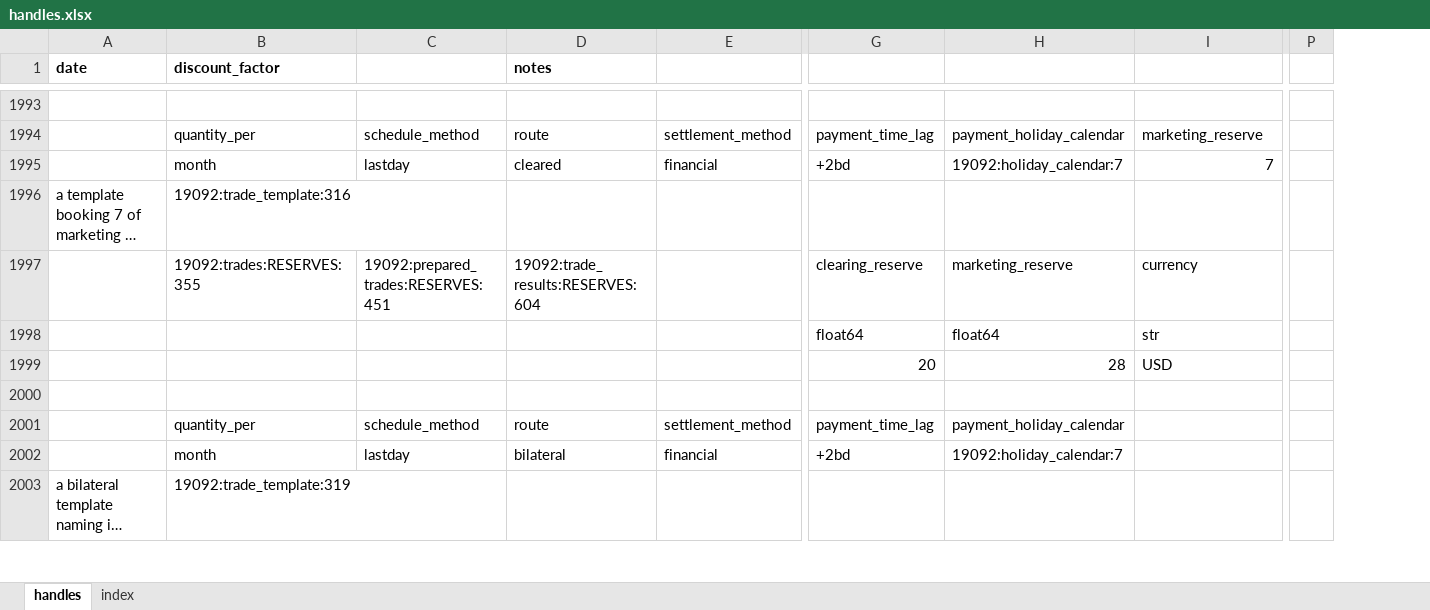
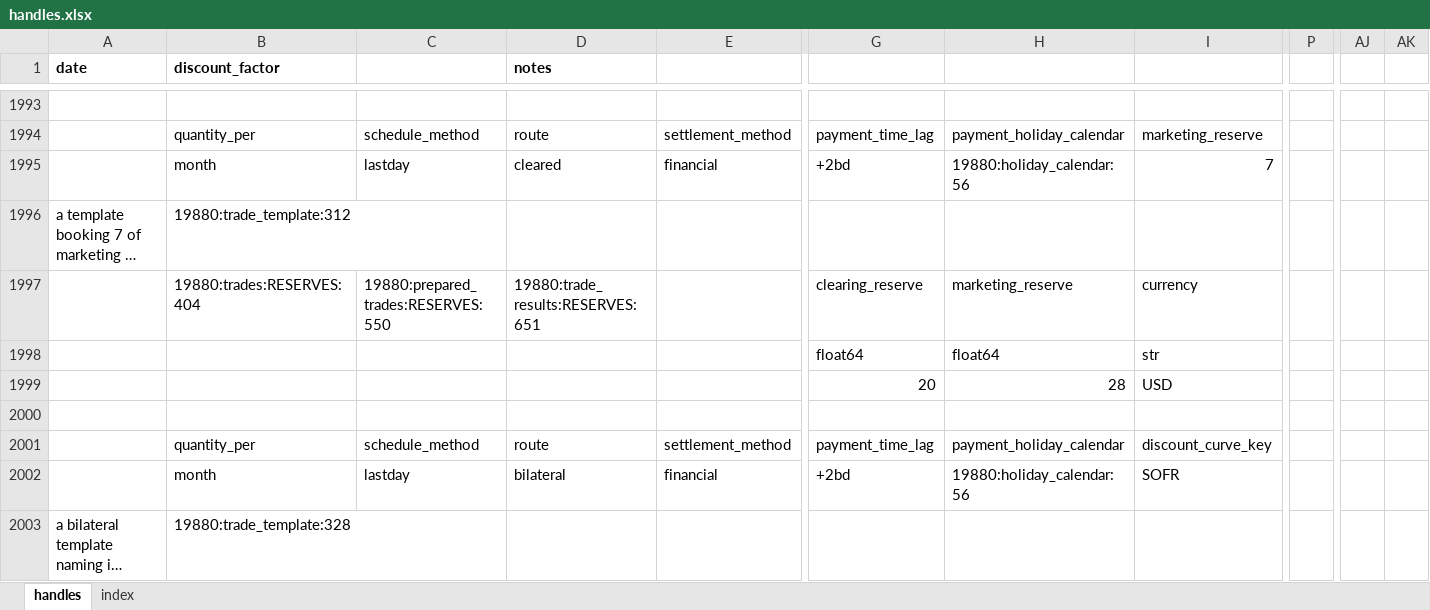
Before and after one commit to gobbles404/catalyst, an Excel workbook: workbooks/handles.xlsx, sheet handles, drawn as a sheet; only a part is shown, gaps mark what is left out; long unchanged cells end in …; values as stored, in another font and other column widths than the file's, no borders; removed rows and columns are numbered as before the commit, all else as after; the diff covers the shown part only; the diff names each change by its address in the sheet, - before the commit and + after, or states it on an @@ line.

Commit message:
feat(trades): keyed booking, mixed-curve evaluation and the worksheet cutover (named curves, slice 3) (#203)
Co-authored-by: gobbles404 <jgiles926@gmail.com>

```diff
--- a/workbooks/handles.xlsx (sheet handles)
+++ b/workbooks/handles.xlsx (sheet handles)
-column P, empty
+column P, empty
+column AJ, empty
+column AK, empty
-H1995: 19092:holiday_calendar:7
+H1995: 19880:holiday_calendar:56
-B1996 (discount_factor): 19092:trade_template:316
+B1996 (discount_factor): 19880:trade_template:312
-B1997 (discount_factor): 19092:trades:RESERVES:355
+B1997 (discount_factor): 19880:trades:RESERVES:404
-C1997: 19092:prepared_trades:RESERVES:451
+C1997: 19880:prepared_trades:RESERVES:550
-D1997 (notes): 19092:trade_results:RESERVES:604
+D1997 (notes): 19880:trade_results:RESERVES:651
-I2001: (empty)
+I2001: discount_curve_key
-H2002: 19092:holiday_calendar:7
+H2002: 19880:holiday_calendar:56
-I2002: (empty)
+I2002: SOFR
-B2003 (discount_factor): 19092:trade_template:319
+B2003 (discount_factor): 19880:trade_template:328
```
Also changed, not shown: 46 added rows, 11 removed rows and 987 edited cells elsewhere in this sheet, sheet index, 53 other files.
